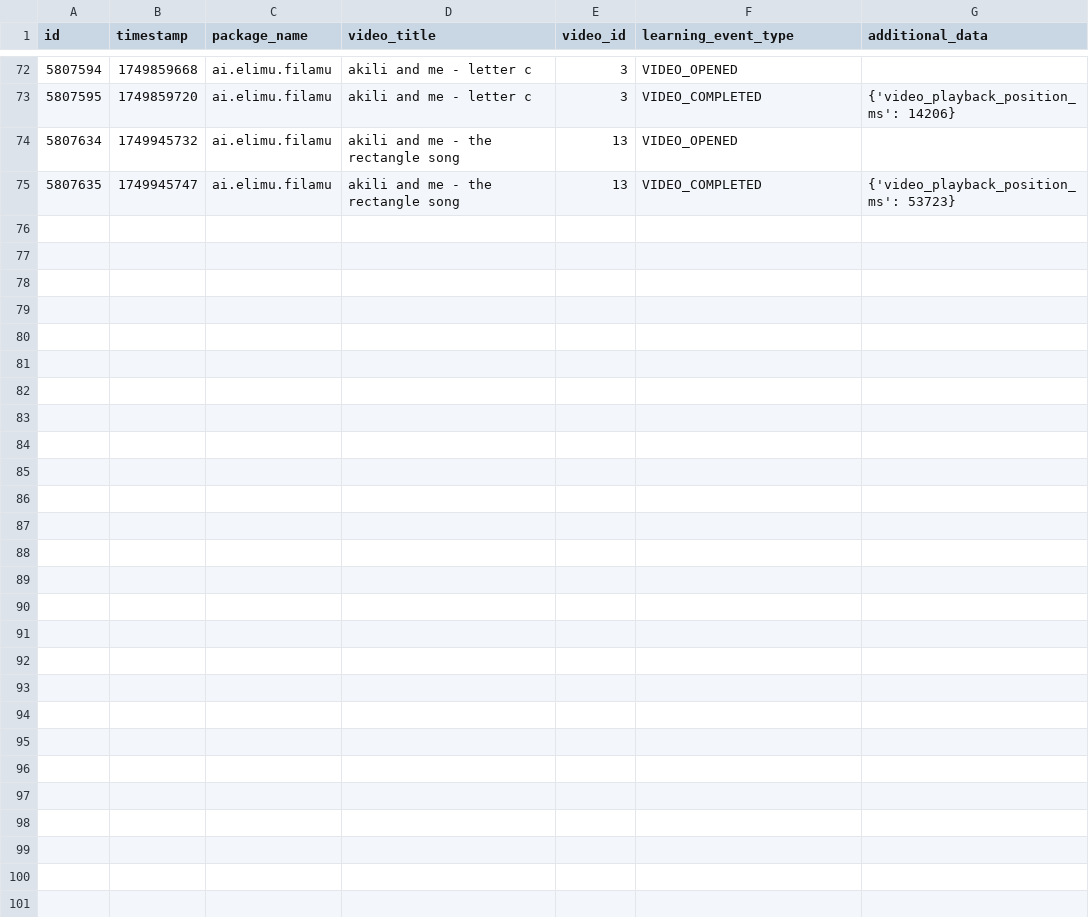
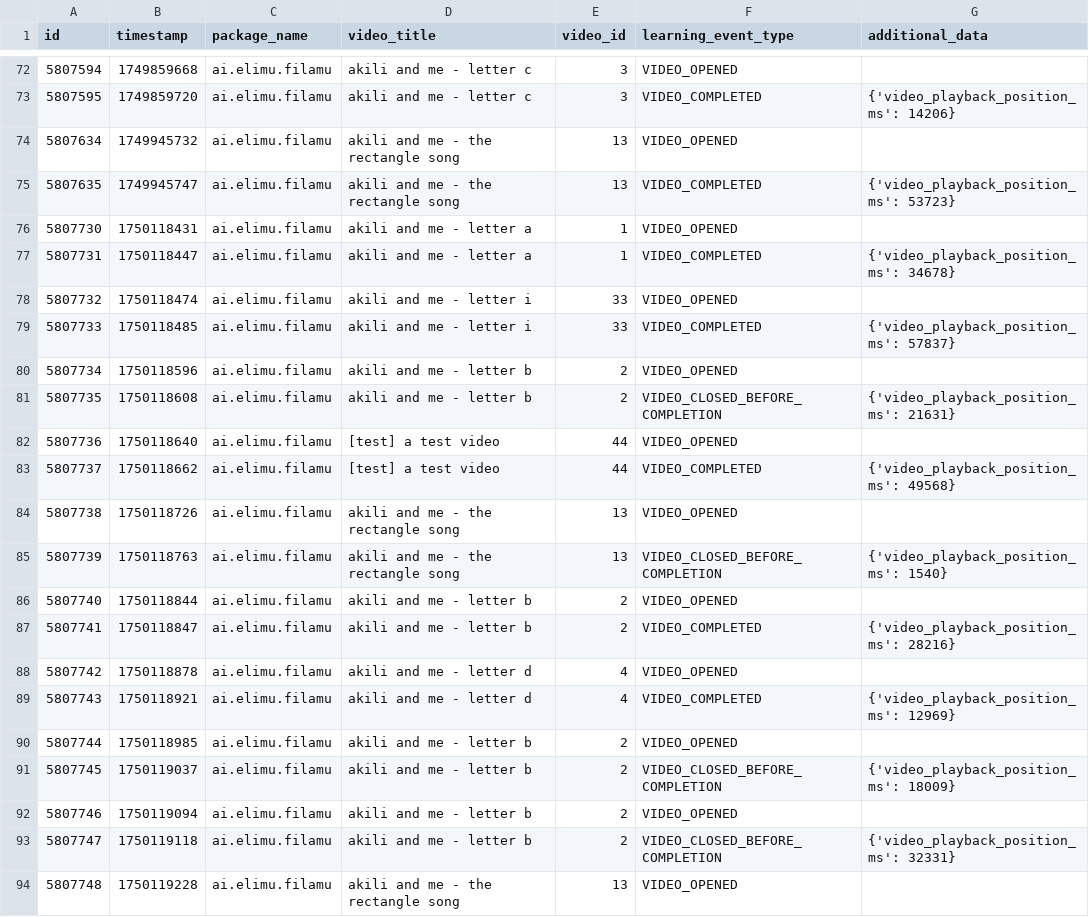
Before and after one commit to elimu-ai/ml-datasets, a CSV file: lang-ENG/student-id-7/video-learning-events.csv, drawn as a sheet; only a part is shown, gaps mark what is left out; the diff covers the shown part only.

```diff
--- a/lang-ENG/student-id-7/video-learning-events.csv
+++ b/lang-ENG/student-id-7/video-learning-events.csv
@@ -75 +75,20 @@ id,timestamp,package_name,video_title,video_id,learning_event_type,additional_da
 5807635,1749945747,ai.elimu.filamu,akili and me - the rectangle song,13,VIDEO_COMPLETED,{'video_playback_position_ms': 53723}
+5807730,1750118431,ai.elimu.filamu,akili and me - letter a,1,VIDEO_OPENED,
+5807731,1750118447,ai.elimu.filamu,akili and me - letter a,1,VIDEO_COMPLETED,{'video_playback_position_ms': 34678}
+5807732,1750118474,ai.elimu.filamu,akili and me - letter i,33,VIDEO_OPENED,
+5807733,1750118485,ai.elimu.filamu,akili and me - letter i,33,VIDEO_COMPLETED,{'video_playback_position_ms': 57837}
+5807734,1750118596,ai.elimu.filamu,akili and me - letter b,2,VIDEO_OPENED,
+5807735,1750118608,ai.elimu.filamu,akili and me - letter b,2,VIDEO_CLOSED_BEFORE_COMPLETION,{'video_playback_position_ms': 21631}
+5807736,1750118640,ai.elimu.filamu,[test] a test video,44,VIDEO_OPENED,
+5807737,1750118662,ai.elimu.filamu,[test] a test video,44,VIDEO_COMPLETED,{'video_playback_position_ms': 49568}
+5807738,1750118726,ai.elimu.filamu,akili and me - the rectangle song,13,VIDEO_OPENED,
+5807739,1750118763,ai.elimu.filamu,akili and me - the rectangle song,13,VIDEO_CLOSED_BEFORE_COMPLETION,{'video_playback_position_ms': 1540}
+5807740,1750118844,ai.elimu.filamu,akili and me - letter b,2,VIDEO_OPENED,
+5807741,1750118847,ai.elimu.filamu,akili and me - letter b,2,VIDEO_COMPLETED,{'video_playback_position_ms': 28216}
+5807742,1750118878,ai.elimu.filamu,akili and me - letter d,4,VIDEO_OPENED,
+5807743,1750118921,ai.elimu.filamu,akili and me - letter d,4,VIDEO_COMPLETED,{'video_playback_position_ms': 12969}
+5807744,1750118985,ai.elimu.filamu,akili and me - letter b,2,VIDEO_OPENED,
+5807745,1750119037,ai.elimu.filamu,akili and me - letter b,2,VIDEO_CLOSED_BEFORE_COMPLETION,{'video_playback_position_ms': 18009}
+5807746,1750119094,ai.elimu.filamu,akili and me - letter b,2,VIDEO_OPENED,
+5807747,1750119118,ai.elimu.filamu,akili and me - letter b,2,VIDEO_CLOSED_BEFORE_COMPLETION,{'video_playback_position_ms': 32331}
+5807748,1750119228,ai.elimu.filamu,akili and me - the rectangle song,13,VIDEO_OPENED,
```
Also changed, not shown: 11 added rows elsewhere in this file, lang-ENG/student-id-5/video-learning-events.csv, lang-HIN/student-id-6/video-learning-events.csv, 15 other files.
